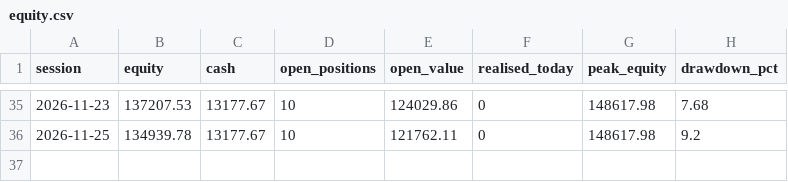
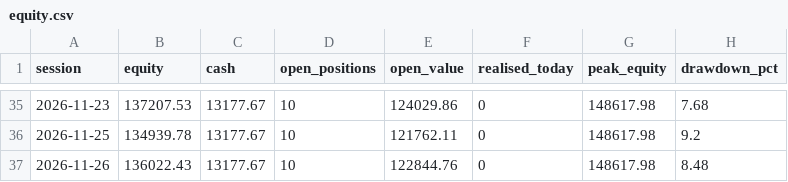
Before and after one commit to tanmaykaper/Paper-Trading-Bot, a CSV file: state/momentum/equity.csv, drawn as a sheet; only a part is shown, gaps mark what is left out.

```diff
--- a/state/momentum/equity.csv
+++ b/state/momentum/equity.csv
@@ -36 +36,2 @@ session,equity,cash,open_positions,open_value,realised_today,peak_equity,drawdow
 2026-11-25,134939.78,13177.67,10,121762.11,0,148617.98,9.2
+2026-11-26,136022.43,13177.67,10,122844.76,0,148617.98,8.48
```
Also changed, not shown: 5 other files.
